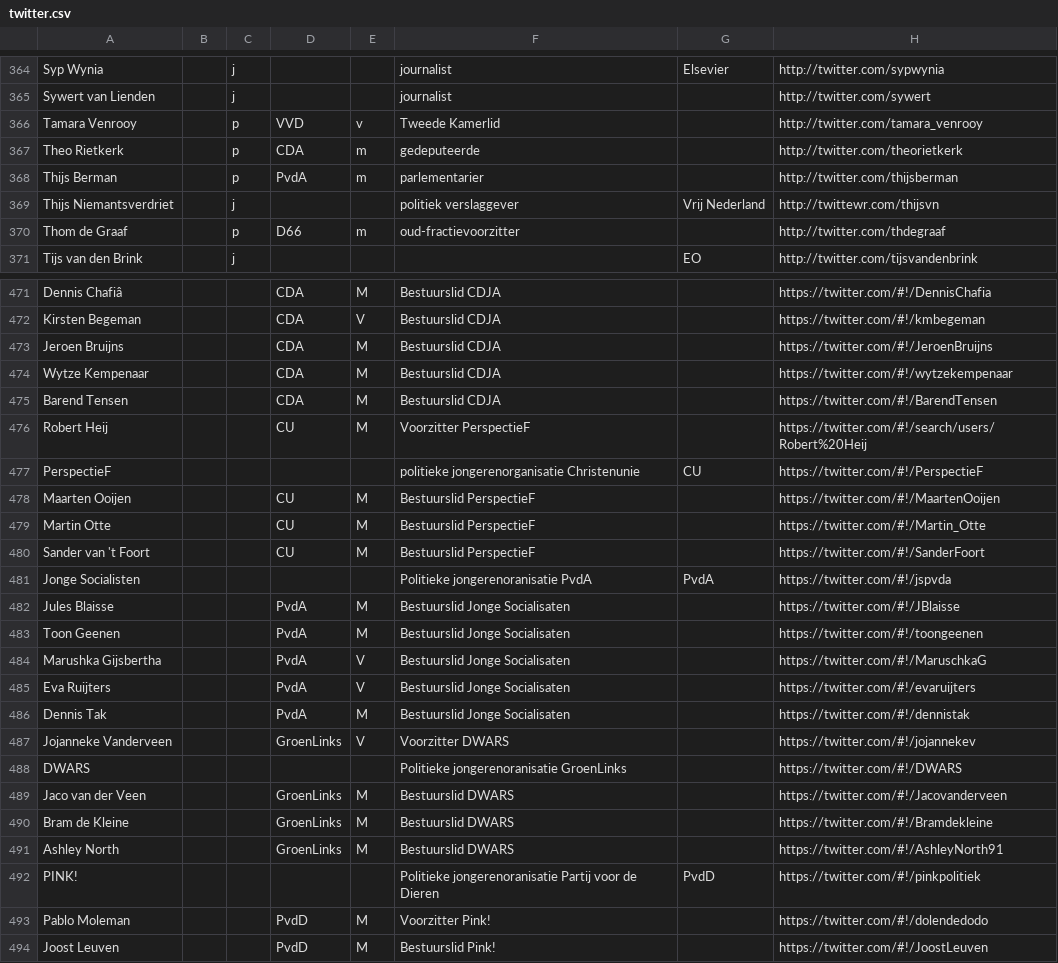
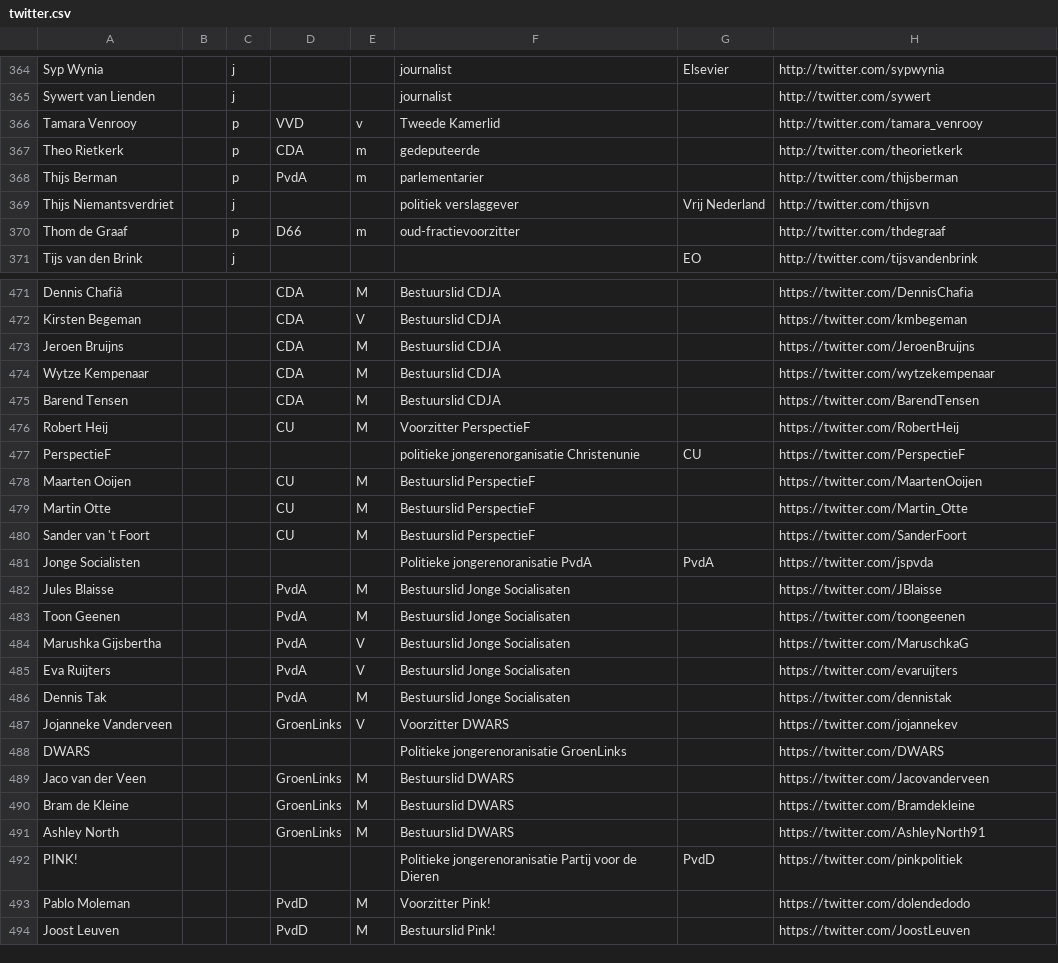
Before and after one commit to edisona/amcat.scraping, a CSV file: social/twitter/twitter.csv, drawn as a sheet; only a part is shown, gaps mark what is left out; the diff covers the shown part only; the diff names each change by its address in the sheet, - before the commit and + after, or states it on an @@ line.

Commit message:
made good improvements in twitter scrapers

```diff
--- a/social/twitter/twitter.csv
+++ b/social/twitter/twitter.csv
-H369: http://twittewr.com/thijsvn
+H369: http://twitter.com/thijsvn
-H471: https://twitter.com/#!/DennisChafia
+H471: https://twitter.com/DennisChafia
-H472: https://twitter.com/#!/kmbegeman
+H472: https://twitter.com/kmbegeman
-H473: https://twitter.com/#!/JeroenBruijns
+H473: https://twitter.com/JeroenBruijns
-H474: https://twitter.com/#!/wytzekempenaar
+H474: https://twitter.com/wytzekempenaar
-H475: https://twitter.com/#!/BarendTensen
+H475: https://twitter.com/BarendTensen
-H476: https://twitter.com/#!/search/users/Robert%20Heij
+H476: https://twitter.com/RobertHeij
-H477: https://twitter.com/#!/PerspectieF
+H477: https://twitter.com/PerspectieF
-H478: https://twitter.com/#!/MaartenOoijen
+H478: https://twitter.com/MaartenOoijen
-H479: https://twitter.com/#!/Martin_Otte
+H479: https://twitter.com/Martin_Otte
-H480: https://twitter.com/#!/SanderFoort
+H480: https://twitter.com/SanderFoort
-H481: https://twitter.com/#!/jspvda
+H481: https://twitter.com/jspvda
-H482: https://twitter.com/#!/JBlaisse
+H482: https://twitter.com/JBlaisse
-H483: https://twitter.com/#!/toongeenen
+H483: https://twitter.com/toongeenen
-H484: https://twitter.com/#!/MaruschkaG
+H484: https://twitter.com/MaruschkaG
-H485: https://twitter.com/#!/evaruijters
+H485: https://twitter.com/evaruijters
-H486: https://twitter.com/#!/dennistak
+H486: https://twitter.com/dennistak
-H487: https://twitter.com/#!/jojannekev
+H487: https://twitter.com/jojannekev
-H488: https://twitter.com/#!/DWARS
+H488: https://twitter.com/DWARS
-H489: https://twitter.com/#!/Jacovanderveen
+H489: https://twitter.com/Jacovanderveen
-H490: https://twitter.com/#!/Bramdekleine
+H490: https://twitter.com/Bramdekleine
-H491: https://twitter.com/#!/AshleyNorth91
+H491: https://twitter.com/AshleyNorth91
-H492: https://twitter.com/#!/pinkpolitiek
+H492: https://twitter.com/pinkpolitiek
-H493: https://twitter.com/#!/dolendedodo
+H493: https://twitter.com/dolendedodo
-H494: https://twitter.com/#!/JoostLeuven
+H494: https://twitter.com/JoostLeuven
```
Also changed, not shown: 28 edited cells elsewhere in this file, 4 other files.
